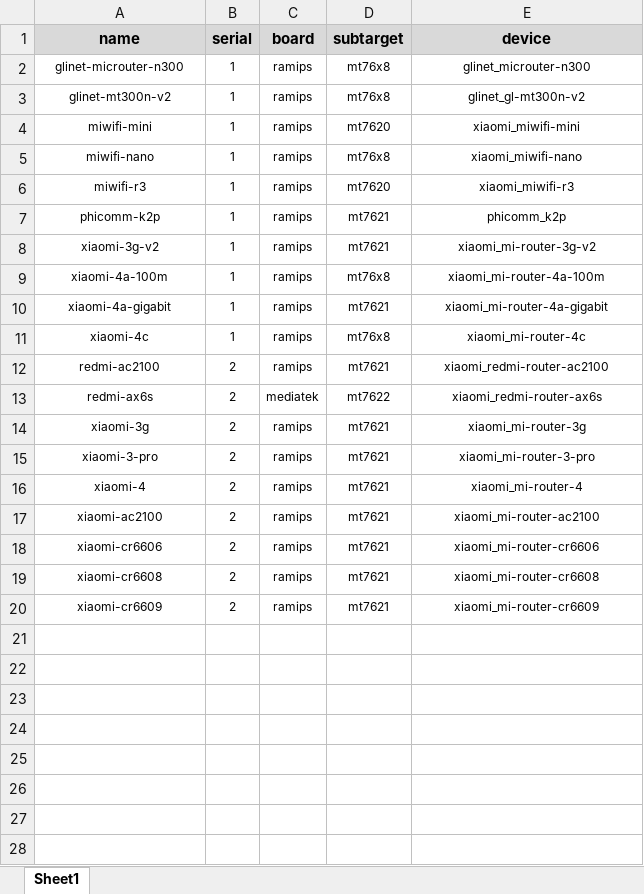
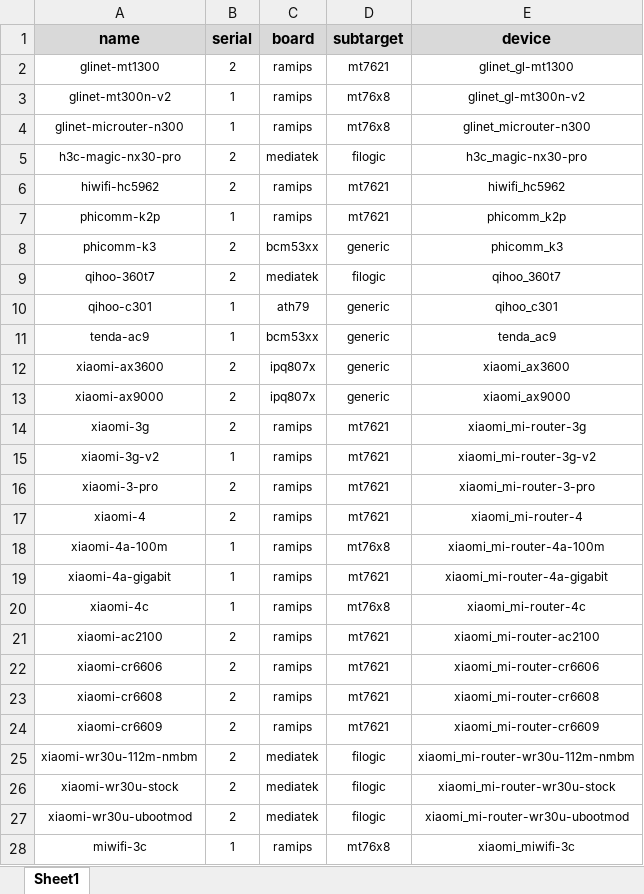
Before and after one commit to hugcabbage/shared-lede, an Excel workbook: extra-files/headers.xlsx, sheet Sheet1, drawn as a sheet; only a part is shown; values as stored, in another font and other column widths than the file's, no borders; removed rows and columns are numbered as before the commit, all else as after; the diff covers the shown part only; the diff names each change by its address in the sheet, - before the commit and + after, or states it on an @@ line.

Commit message:
openwrt: add some devices

```diff
--- a/extra-files/headers.xlsx (sheet Sheet1)
+++ b/extra-files/headers.xlsx (sheet Sheet1)
+row 2: glinet-mt1300 | 2 | ramips | mt7621 | glinet_gl-mt1300
@@ row 4 moved to row 29: miwifi-mini @@
@@ row 5 moved to row 30: miwifi-nano @@
-row 6: miwifi-r3 | 1 | ramips | mt7620 | xiaomi_miwifi-r3
+row 5: h3c-magic-nx30-pro | 2 | mediatek | filogic | h3c_magic-nx30-pro
+row 6: hiwifi-hc5962 | 2 | ramips | mt7621 | hiwifi_hc5962
+row 8: phicomm-k3 | 2 | bcm53xx | generic | phicomm_k3
+row 9: qihoo-360t7 | 2 | mediatek | filogic | qihoo_360t7
+row 10: qihoo-c301 | 1 | ath79 | generic | qihoo_c301
+row 11: tenda-ac9 | 1 | bcm53xx | generic | tenda_ac9
+row 12: xiaomi-ax3600 | 2 | ipq807x | generic | xiaomi_ax3600
+row 13: xiaomi-ax9000 | 2 | ipq807x | generic | xiaomi_ax9000
@@ row 15 moved to row 16: xiaomi-3-pro @@
@@ row 16 moved to row 17: xiaomi-4 @@
@@ row 12 moved to row 31: redmi-ac2100 @@
@@ row 13 moved to row 34: redmi-ax6s @@
+row 25: xiaomi-wr30u-112m-nmbm | 2 | mediatek | filogic | xiaomi_mi-router-wr30u-112m-nmbm
+row 26: xiaomi-wr30u-stock | 2 | mediatek | filogic | xiaomi_mi-router-wr30u-stock
+row 27: xiaomi-wr30u-ubootmod | 2 | mediatek | filogic | xiaomi_mi-router-wr30u-ubootmod
+row 28: miwifi-3c | 1 | ramips | mt76x8 | xiaomi_miwifi-3c
```
Also changed, not shown: 3 added rows elsewhere in this sheet, 3 other files.
